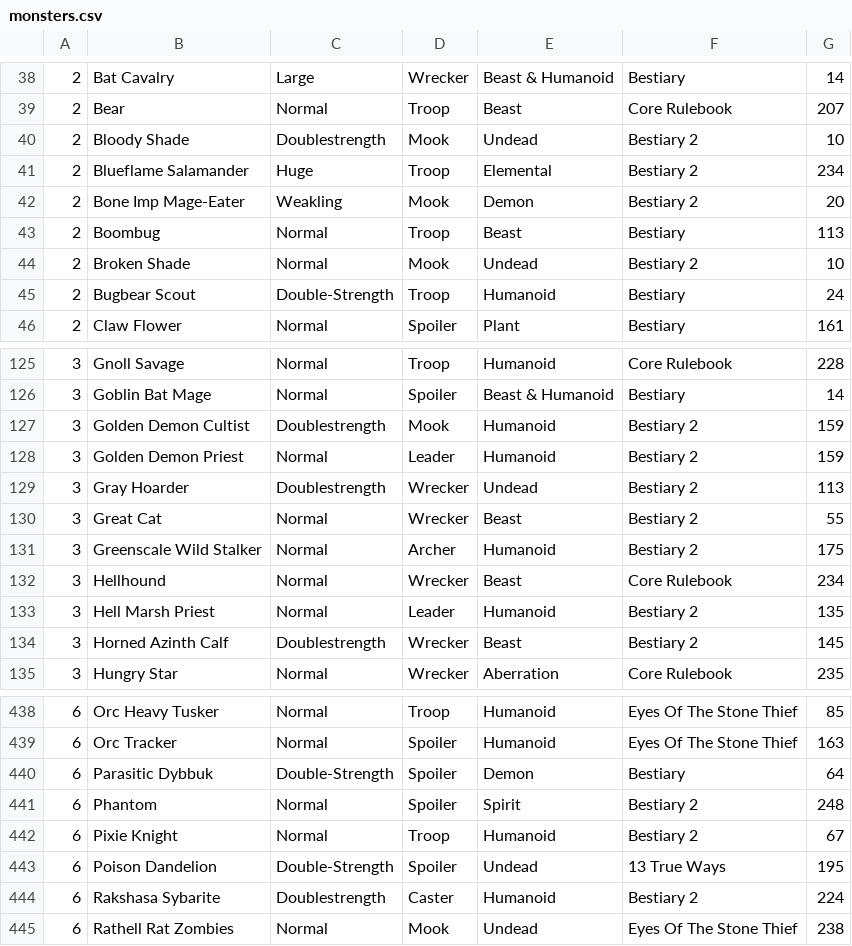
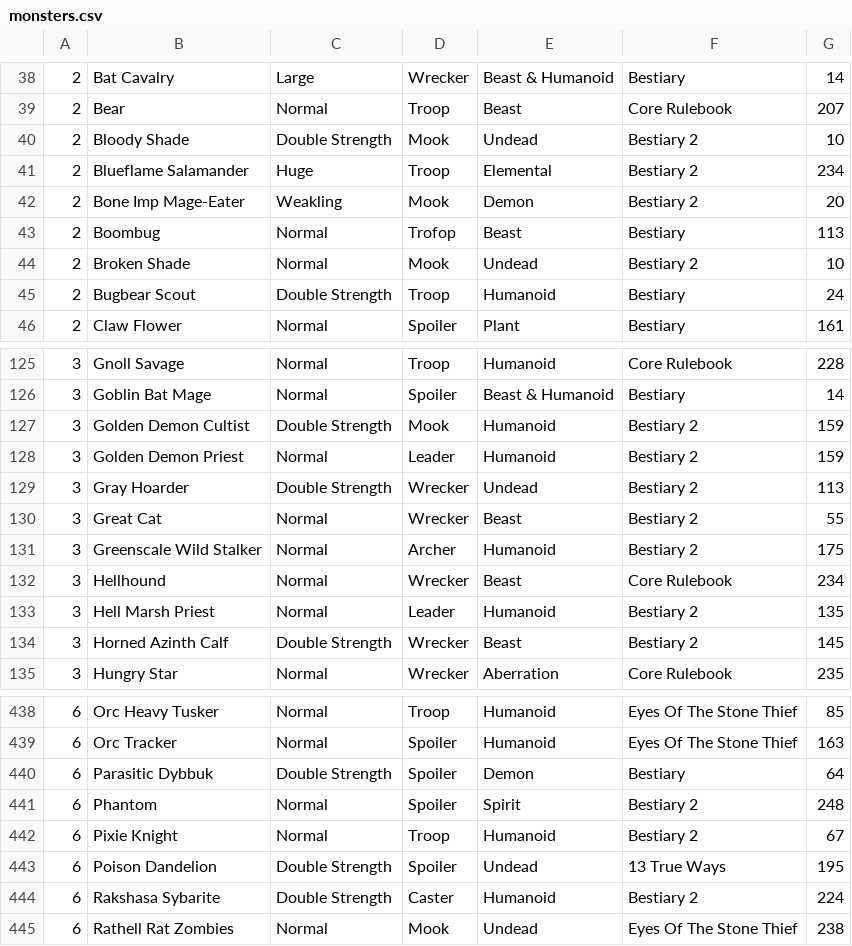
Before and after one commit to SpaceOtter99/SpaceOtter99.github.io, a CSV file: monsters.csv, drawn as a sheet; only a part is shown, gaps mark what is left out; the diff covers the shown part only.

```diff
--- a/monsters.csv
+++ b/monsters.csv
@@ -40 +40 @@
-2, Bloody Shade, Doublestrength, Mook, Undead, Bestiary 2, 10
+2, Bloody Shade, Double Strength, Mook, Undead, Bestiary 2,10,
@@ -43 +43 @@
-2, Boombug, Normal, Troop, Beast, Bestiary, 113
+2, Boombug, Normal, Trofop, Beast, Bestiary,113,
@@ -45 +45 @@
-2, Bugbear Scout, Double-Strength, Troop, Humanoid, Bestiary, 24
+2, Bugbear Scout, Double Strength, Troop, Humanoid, Bestiary,24,
@@ -127 +127 @@
-3, Golden Demon Cultist, Doublestrength, Mook, Humanoid, Bestiary 2, 159
+3, Golden Demon Cultist, Double Strength, Mook, Humanoid, Bestiary 2,159,
@@ -129 +129 @@
-3, Gray Hoarder, Doublestrength, Wrecker, Undead, Bestiary 2, 113
+3, Gray Hoarder, Double Strength, Wrecker, Undead, Bestiary 2,113,
@@ -134 +134 @@
-3, Horned Azinth Calf, Doublestrength, Wrecker, Beast, Bestiary 2, 145
+3, Horned Azinth Calf, Double Strength, Wrecker, Beast, Bestiary 2,145,
@@ -440 +440 @@
-6, Parasitic Dybbuk, Double-Strength, Spoiler, Demon, Bestiary, 64
+6, Parasitic Dybbuk, Double Strength, Spoiler, Demon, Bestiary,64,
@@ -443,2 +443,2 @@
-6, Poison Dandelion, Double-Strength, Spoiler, Undead, 13 True Ways, 195
-6, Rakshasa Sybarite, Doublestrength, Caster, Humanoid, Bestiary 2, 224
+6, Poison Dandelion, Double Strength, Spoiler, Undead, 13 True Ways,195,
+6, Rakshasa Sybarite, Double Strength, Caster, Humanoid, Bestiary 2,224,
```
Also changed, not shown: 99 edited cells elsewhere in this file, 3 other files.
